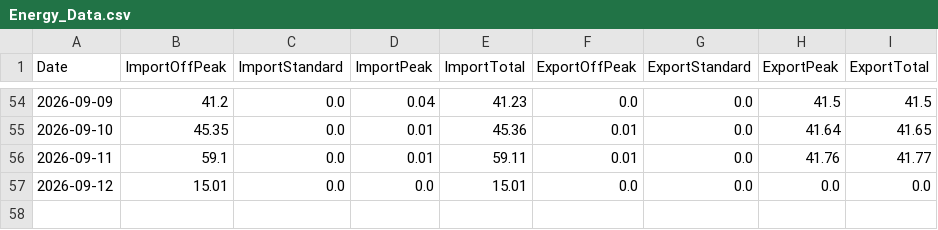
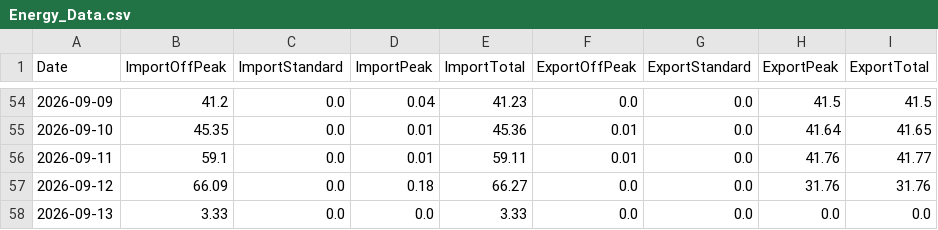
Before and after one commit to Alan-K/public-csv, a CSV file: Energy_Data.csv, drawn as a sheet; only a part is shown, gaps mark what is left out.

```diff
--- a/Energy_Data.csv
+++ b/Energy_Data.csv
@@ -56,2 +56,3 @@ Date,ImportOffPeak,ImportStandard,ImportPeak,ImportTotal,ExportOffPeak,ExportSta
 2026-09-11,59.1,0.0,0.01,59.11,0.01,0.0,41.76,41.77
-2026-09-12,15.01,0.0,0.0,15.01,0.0,0.0,0.0,0.0
+2026-09-12,66.09,0.0,0.18,66.27,0.0,0.0,31.76,31.76
+2026-09-13,3.33,0.0,0.0,3.33,0.0,0.0,0.0,0.0
```
